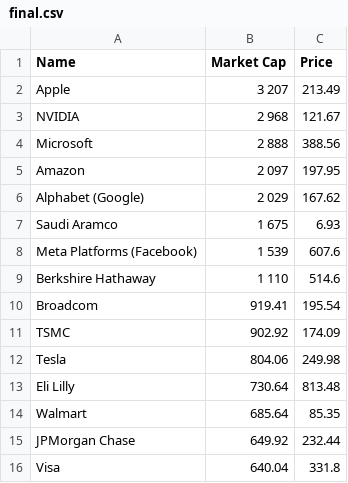
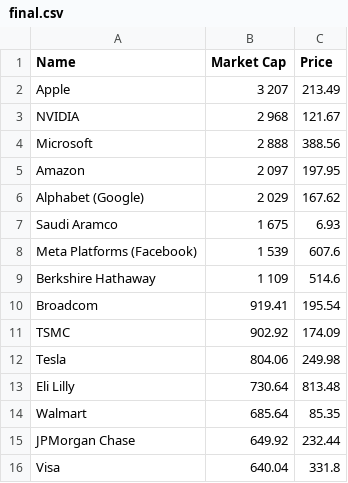
Before and after one commit to bi-cnc/Top_companies_market_cap, a CSV file: final.csv, drawn as a sheet; only a part is shown; the diff covers the shown part only.

```diff
--- a/final.csv
+++ b/final.csv
@@ -8,3 +8,3 @@ Saudi Aramco,1 675,6.93
 Meta Platforms (Facebook),1 539,607.6
-Berkshire Hathaway,1 110,514.6
+Berkshire Hathaway,1 109,514.6
 Broadcom,919.41,195.54
```
Also changed, not shown: 10 added rows, 10 removed rows and 35 edited cells elsewhere in this file.
